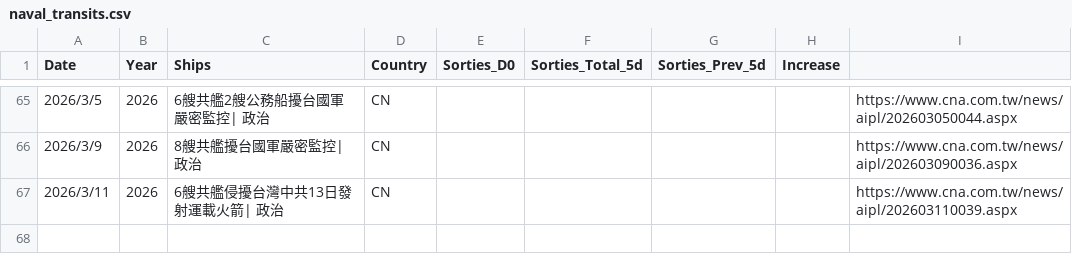
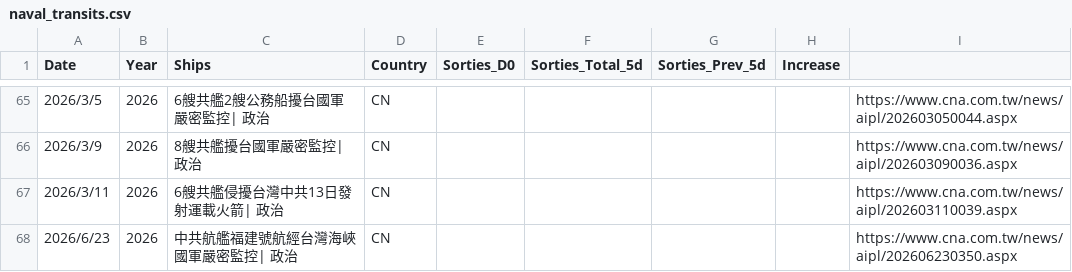
Before and after one commit to s0914712/pla-data-dashboard, a CSV file: data/naval_transits.csv, drawn as a sheet; only a part is shown, gaps mark what is left out; the diff names each change by its address in the sheet, - before the commit and + after, or states it on an @@ line.

```diff
--- a/data/naval_transits.csv
+++ b/data/naval_transits.csv
+row 68: 2026/6/23 | 2026 | 中共航艦福建號航經台灣海峽國軍嚴密監控| 政治 | CN |  |  |  |  | https://www.cna.com.tw/news/aipl/202606230350.aspx
```
Also changed, not shown: 4 other files.
